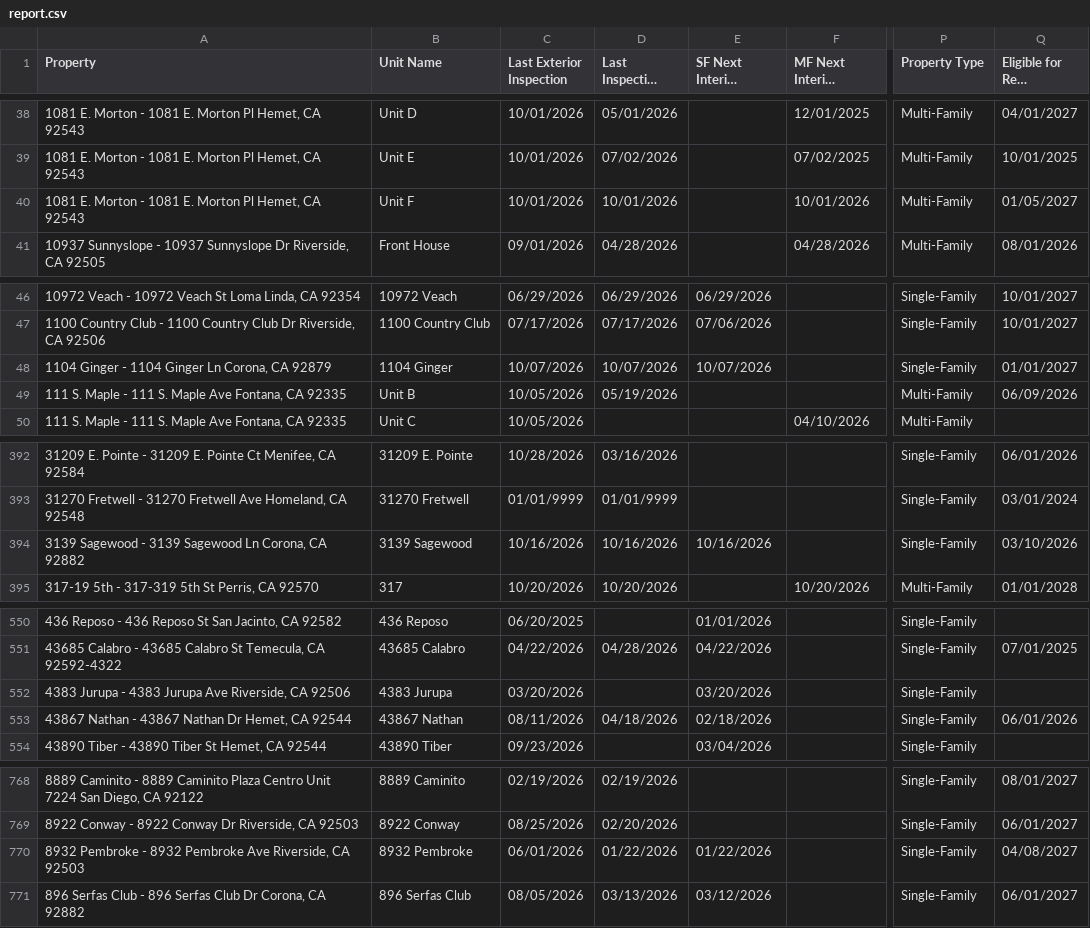
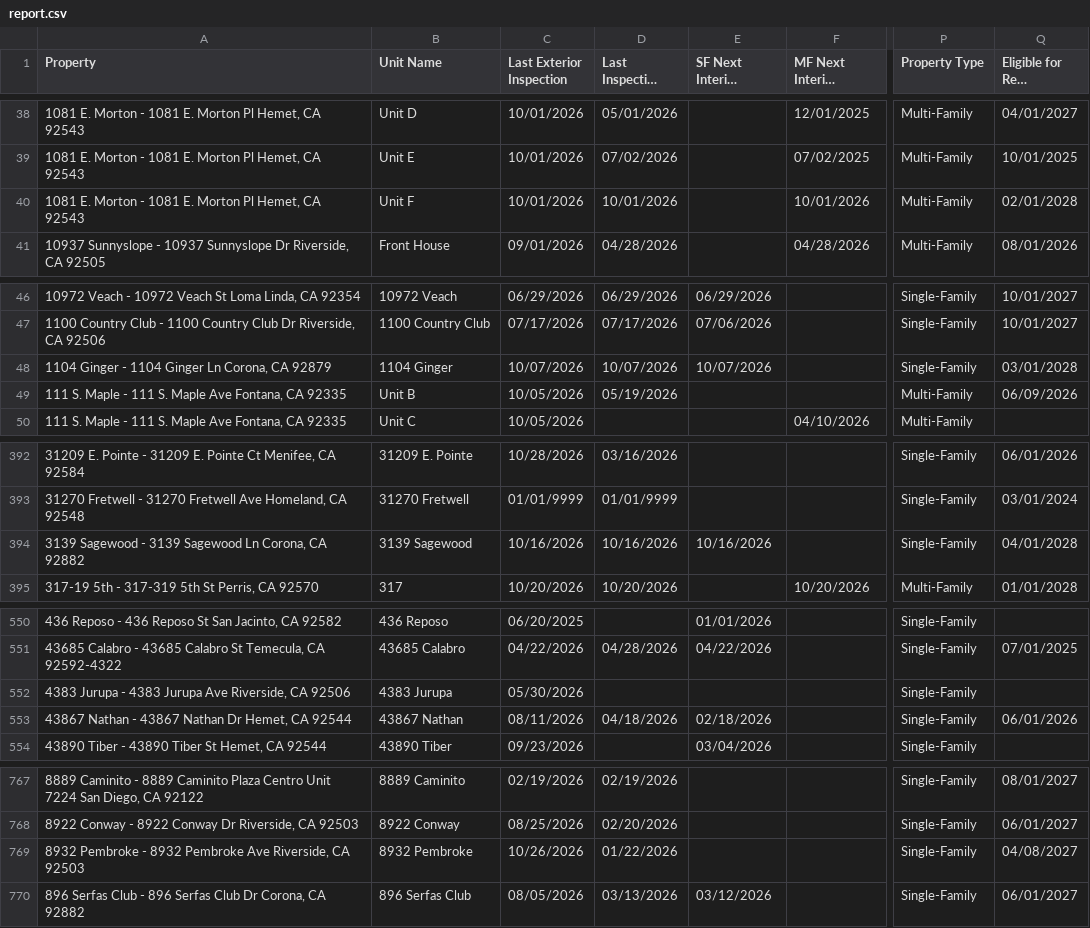
Before and after one commit to ryconn-pm/inspection-portal, a CSV file: data/report.csv, drawn as a sheet; only a part is shown, gaps mark what is left out; long unchanged cells end in …; addresses are those after the commit; the diff covers the shown part only; the diff names each change by its address in the sheet, - before the commit and + after, or states it on an @@ line.

Commit message:
Auto-update inspection report

```diff
--- a/data/report.csv
+++ b/data/report.csv
-Q40 (Eligible for Rent Increase): 01/05/2027
+Q40 (Eligible for Rent Increase): 02/01/2028
-Q48 (Eligible for Rent Increase): 01/01/2027
+Q48 (Eligible for Rent Increase): 03/01/2028
-Q394 (Eligible for Rent Increase): 03/10/2026
+Q394 (Eligible for Rent Increase): 04/01/2028
-C552 (Last Exterior Inspection): 03/20/2026
+C552 (Last Exterior Inspection): 05/30/2026
-E552 (SF Next Interior Inspection): 03/20/2026
+E552 (SF Next Interior Inspection): (empty)
-C769 (Last Exterior Inspection): 06/01/2026
+C769 (Last Exterior Inspection): 10/26/2026
-E769 (SF Next Interior Inspection): 01/22/2026
+E769 (SF Next Interior Inspection): (empty)
```
Also changed, not shown: 1 removed row and 34 edited cells elsewhere in this file.
